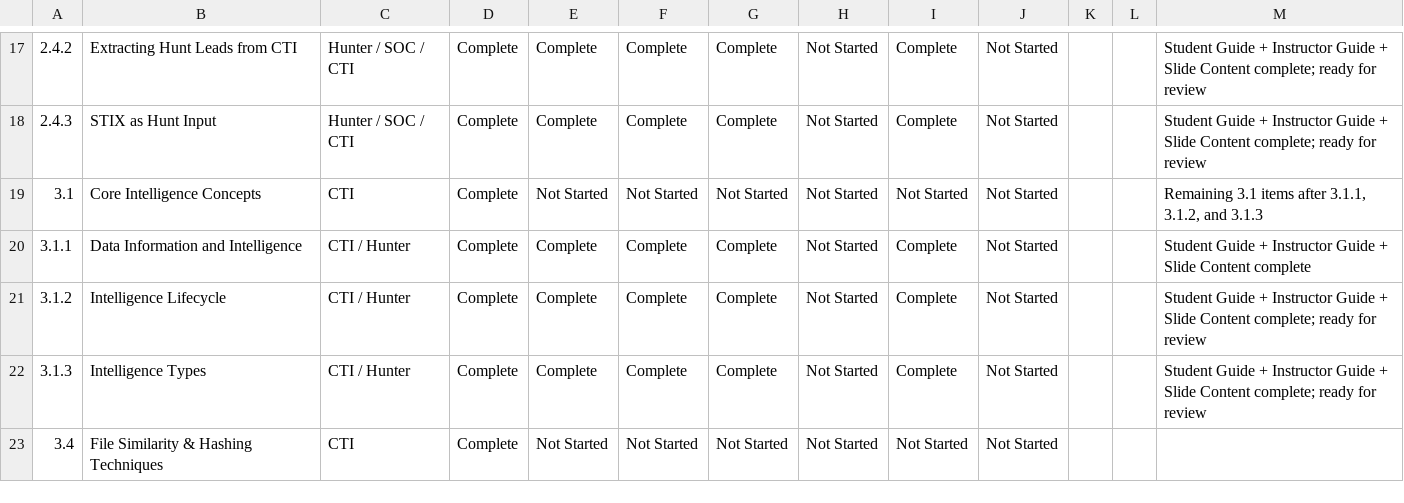
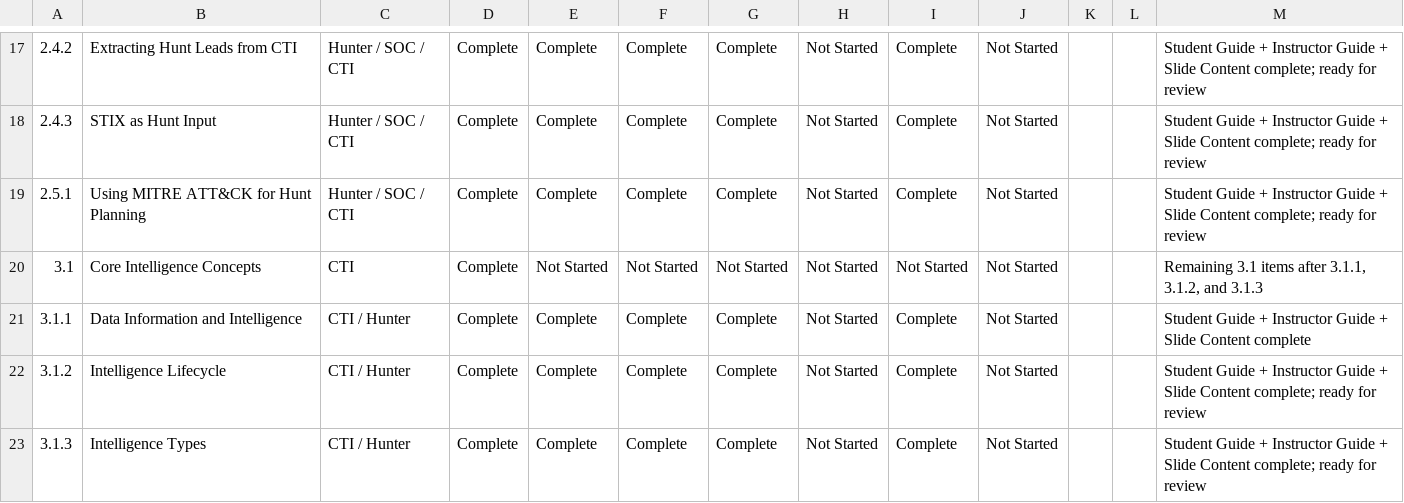
Before and after one commit to MalasadaTech/thraining-plan, a CSV file: docs/tracker.csv, drawn as a sheet; only a part is shown, gaps mark what is left out; the shorter side is filled out with more unchanged rows; the diff names each change by its address in the sheet, - before the commit and + after, or states it on an @@ line.

Commit message:
Add module 2.5.1: Using MITRE ATT&CK for Hunt Planning and Coverage Analysis
- Created README.md for the new module with details on proficiency items and concepts taught.
- Updated concept-index.md to include references to the new module and its relevance to ATT&CK coverage analysis.
- Modified tracker.csv and tracker.md to track the new module's status and link.
- Added instructor-guide.md and student-guide.md for comprehensive teaching materials.
- Developed slides.md for the module presentation, outlining key points and learning objectives.
- Included an empty assets directory for future lesson-specific images.

```diff
--- a/docs/tracker.csv
+++ b/docs/tracker.csv
+row 19: 2.5.1 | Using MITRE ATT&CK for Hunt Planning | Hunter / SOC / CTI | Complete | Complete | Complete | Complete | Not Started | Complete | Not Started |  |  | Student Guide + Instructor Guide + Slide Content complete; ready for review
```
Also changed, not shown: 8 other files.
